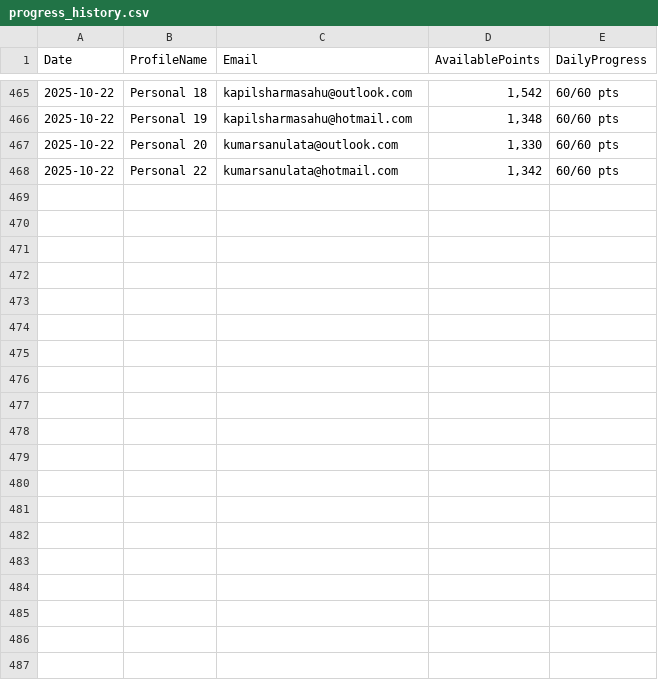
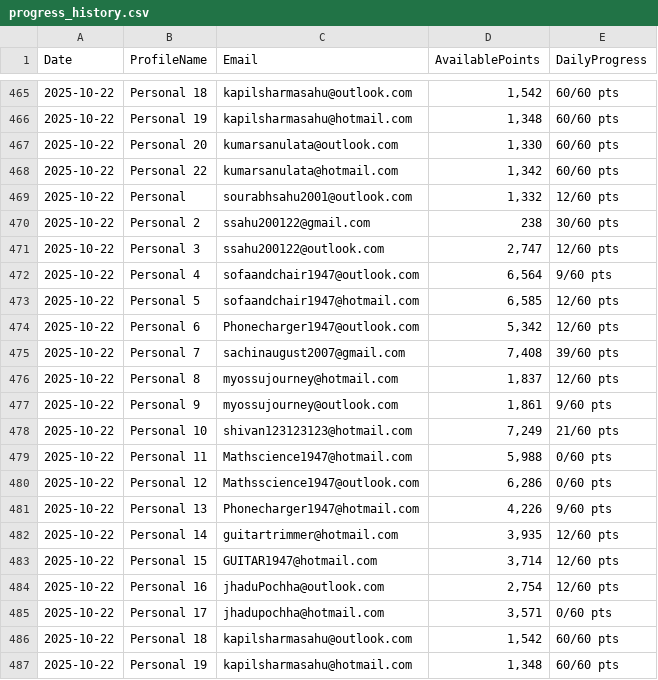
Before and after one commit to ssahu200122/BingRewardSearch, a CSV file: progress_history.csv, drawn as a sheet; only a part is shown, gaps mark what is left out; the diff covers the shown part only.

```diff
--- a/progress_history.csv
+++ b/progress_history.csv
@@ -468 +468,20 @@ Date,ProfileName,Email,AvailablePoints,DailyProgress
 2025-10-22,Personal 22,kumarsanulata@hotmail.com,"1,342",60/60 pts
+2025-10-22,Personal,sourabhsahu2001@outlook.com,"1,332",12/60 pts
+2025-10-22,Personal 2,ssahu200122@gmail.com,238,30/60 pts
+2025-10-22,Personal 3,ssahu200122@outlook.com,"2,747",12/60 pts
+2025-10-22,Personal 4,sofaandchair1947@outlook.com,"6,564",9/60 pts
+2025-10-22,Personal 5,sofaandchair1947@hotmail.com,"6,585",12/60 pts
+2025-10-22,Personal 6,Phonecharger1947@outlook.com,"5,342",12/60 pts
+2025-10-22,Personal 7,sachinaugust2007@gmail.com,"7,408",39/60 pts
+2025-10-22,Personal 8,myossujourney@hotmail.com,"1,837",12/60 pts
+2025-10-22,Personal 9,myossujourney@outlook.com,"1,861",9/60 pts
+2025-10-22,Personal 10,shivan123123123@hotmail.com,"7,249",21/60 pts
+2025-10-22,Personal 11,Mathscience1947@hotmail.com,"5,988",0/60 pts
+2025-10-22,Personal 12,Mathsscience1947@outlook.com,"6,286",0/60 pts
+2025-10-22,Personal 13,Phonecharger1947@hotmail.com,"4,226",9/60 pts
+2025-10-22,Personal 14,guitartrimmer@hotmail.com,"3,935",12/60 pts
+2025-10-22,Personal 15,GUITAR1947@hotmail.com,"3,714",12/60 pts
+2025-10-22,Personal 16,jhaduPochha@outlook.com,"2,754",12/60 pts
+2025-10-22,Personal 17,jhadupochha@hotmail.com,"3,571",0/60 pts
+2025-10-22,Personal 18,kapilsharmasahu@outlook.com,"1,542",60/60 pts
+2025-10-22,Personal 19,kapilsharmasahu@hotmail.com,"1,348",60/60 pts
```
Also changed, not shown: 9 added rows elsewhere in this file, 4 other files.
